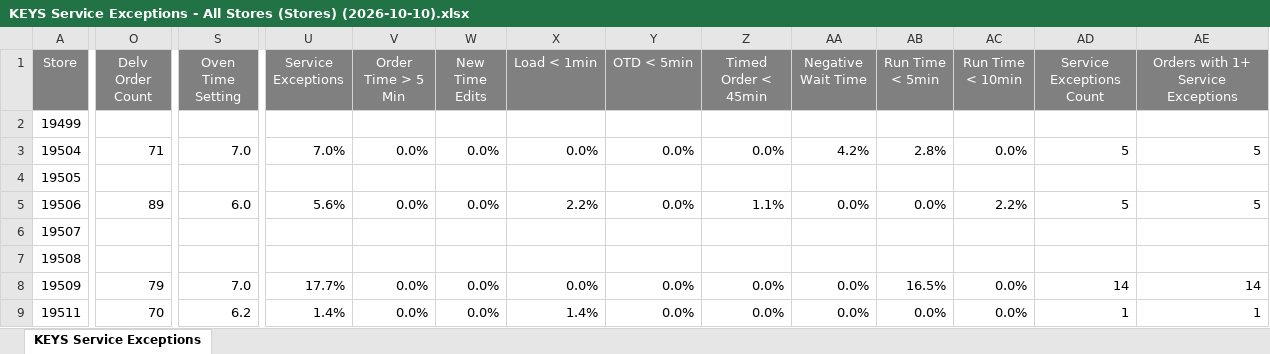
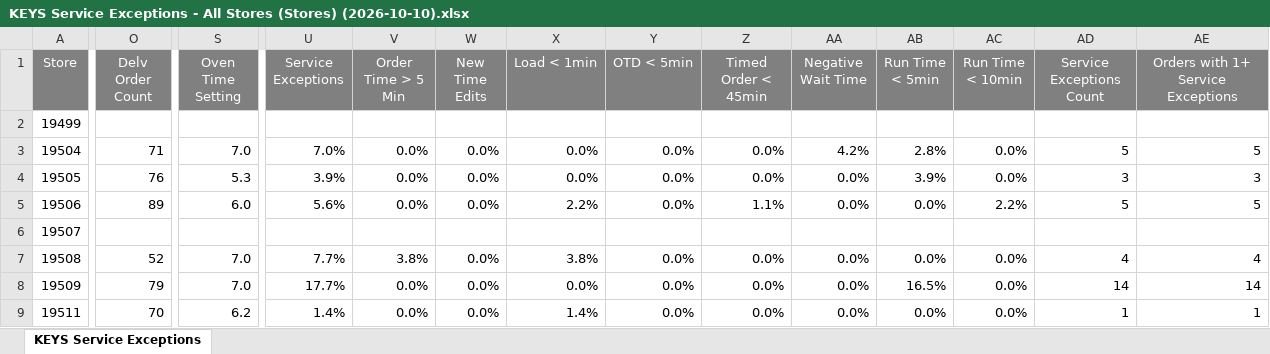
Before and after one commit to murilosporto-cpu/adt-extr-exceptions, an Excel workbook: dados_all_stores/KEYS Service Exceptions - All Stores (Stores) (2026-10-10).xlsx, sheet KEYS Service Exceptions, drawn as a sheet; only a part is shown, gaps mark what is left out; values as stored, in another font and other column widths than the file's, no borders; the diff covers the shown part only; the diff names each change by its address in the sheet, - before the commit and + after, or states it on an @@ line.

```diff
--- a/dados_all_stores/KEYS Service Exceptions - All Stores (Stores) (2026-10-10).xlsx (sheet KEYS Service Exceptions)
+++ b/dados_all_stores/KEYS Service Exceptions - All Stores (Stores) (2026-10-10).xlsx (sheet KEYS Service Exceptions)
-O4 (Delv Order Count): (empty)
+O4 (Delv Order Count): 76
-S4 (Oven Time Setting): (empty)
+S4 (Oven Time Setting): 5.3
-U4 (Service Exceptions): (empty)
+U4 (Service Exceptions): 3.9%
-V4 (Order Time > 5 Min): (empty)
+V4 (Order Time > 5 Min): 0.0%
-W4 (New Time Edits): (empty)
+W4 (New Time Edits): 0.0%
-X4 (Load < 1min): (empty)
+X4 (Load < 1min): 0.0%
-Y4 (OTD < 5min): (empty)
+Y4 (OTD < 5min): 0.0%
-Z4 (Timed Order < 45min): (empty)
+Z4 (Timed Order < 45min): 0.0%
-AA4 (Negative Wait Time): (empty)
+AA4 (Negative Wait Time): 0.0%
-AB4 (Run Time < 5min): (empty)
+AB4 (Run Time < 5min): 3.9%
-AC4 (Run Time < 10min): (empty)
+AC4 (Run Time < 10min): 0.0%
-AD4 (Service Exceptions Count): (empty)
+AD4 (Service Exceptions Count): 3
-AE4: (empty)
+AE4: 3
-O7 (Delv Order Count): (empty)
+O7 (Delv Order Count): 52
-S7 (Oven Time Setting): (empty)
+S7 (Oven Time Setting): 7.0
-U7 (Service Exceptions): (empty)
+U7 (Service Exceptions): 7.7%
-V7 (Order Time > 5 Min): (empty)
+V7 (Order Time > 5 Min): 3.8%
-W7 (New Time Edits): (empty)
+W7 (New Time Edits): 0.0%
-X7 (Load < 1min): (empty)
+X7 (Load < 1min): 3.8%
-Y7 (OTD < 5min): (empty)
+Y7 (OTD < 5min): 0.0%
-Z7 (Timed Order < 45min): (empty)
+Z7 (Timed Order < 45min): 0.0%
-AA7 (Negative Wait Time): (empty)
+AA7 (Negative Wait Time): 0.0%
-AB7 (Run Time < 5min): (empty)
+AB7 (Run Time < 5min): 0.0%
-AC7 (Run Time < 10min): (empty)
+AC7 (Run Time < 10min): 0.0%
-AD7 (Service Exceptions Count): (empty)
+AD7 (Service Exceptions Count): 4
-AE7: (empty)
+AE7: 4
```
Also changed, not shown: 1926 edited cells elsewhere in this sheet, dados_all_stores/KEYS Service Exceptions - All Stores (Stores) (2026-10-09).xlsx, dados_all_stores/Keys Summary - All Stores (Stores) (2026-09-27).xlsx, 26 other files.
